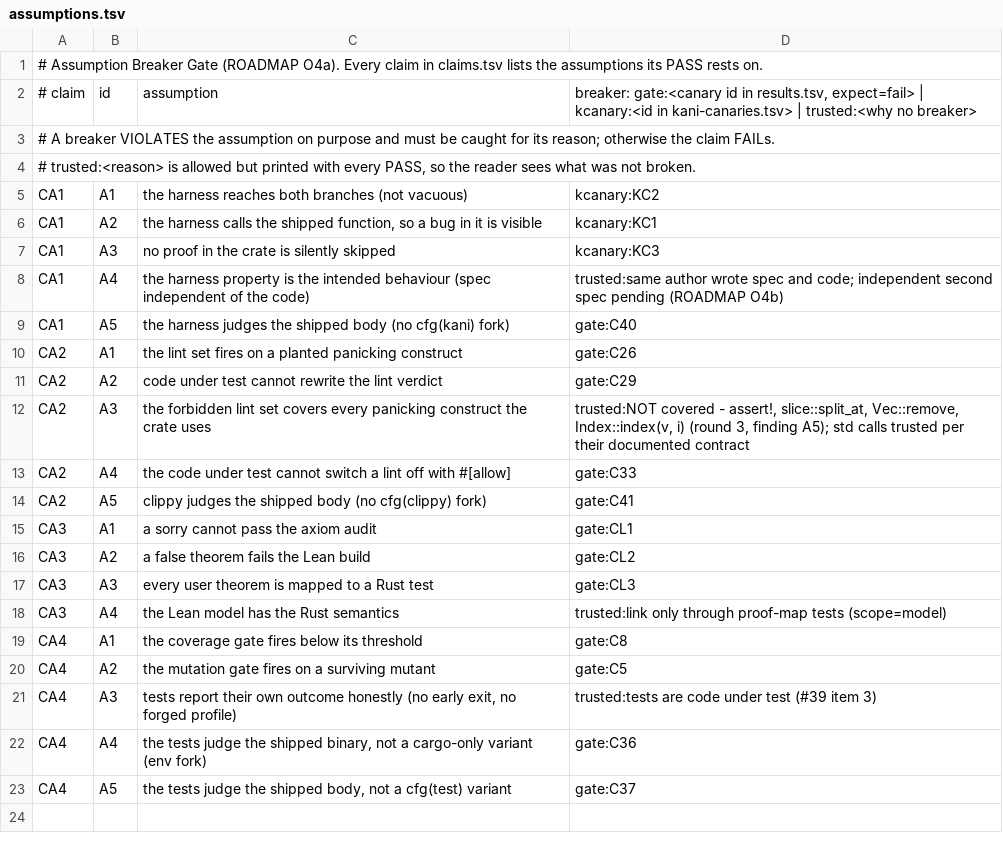
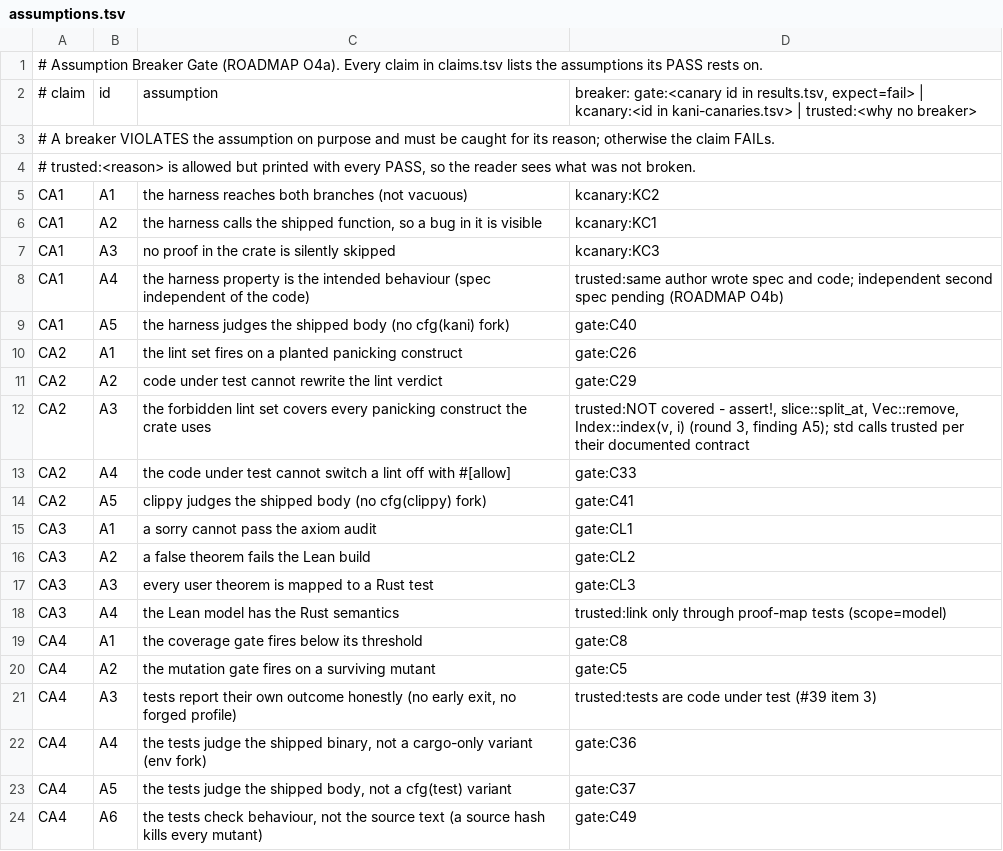
Before and after one commit to Demiurg-AU/rust-cicd-core, a TSV file: assumptions.tsv, drawn as a sheet.

```diff
--- a/assumptions.tsv
+++ b/assumptions.tsv
@@ -23 +23,2 @@ CA4	A4	the tests judge the shipped binary, not a cargo-only variant (env fork)	g
 CA4	A5	the tests judge the shipped body, not a cfg(test) variant	gate:C37
+CA4	A6	the tests check behaviour, not the source text (a source hash kills every mutant)	gate:C49
```
Also changed, not shown: threat-model.tsv, 2 other files.
